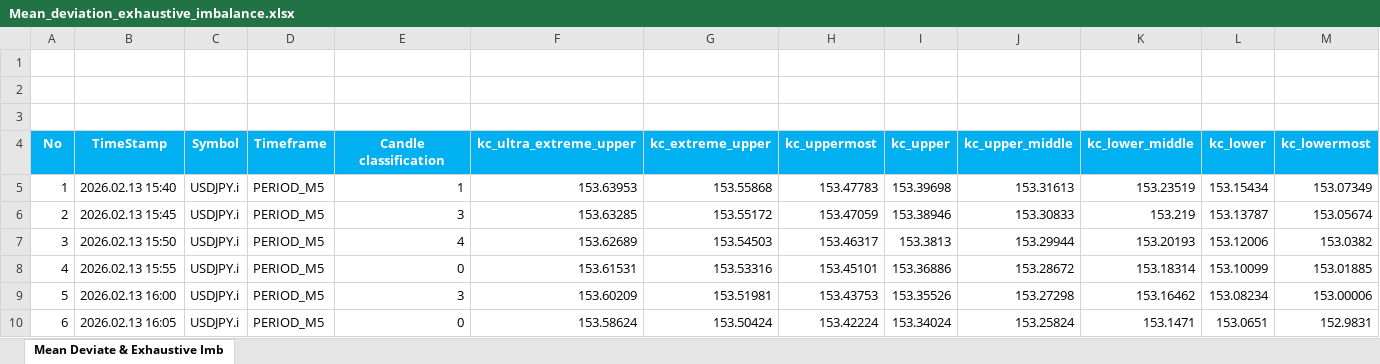
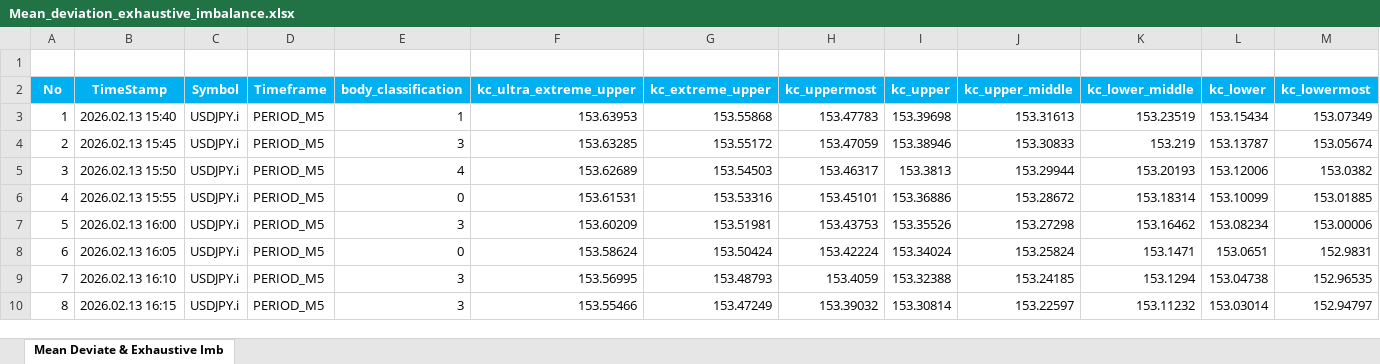
Before and after one commit to ripper7375/trading-alerts-saas-public, an Excel workbook: excel-calculation/excel-model/Mean_deviation_exhaustive_imbalance.xlsx, sheet Mean Deviate & Exhaustive Imb, drawn as a sheet; only a part is shown; the shorter side is filled out with more unchanged rows; values as stored, in another font and other column widths than the file's, no borders; removed rows and columns are numbered as before the commit, all else as after; rows hold the shown columns only; the diff names each change by its address in the sheet, - before the commit and + after, or states it on an @@ line.

```diff
--- a/excel-calculation/excel-model/Mean_deviation_exhaustive_imbalance.xlsx (sheet Mean Deviate & Exhaustive Imb)
+++ b/excel-calculation/excel-model/Mean_deviation_exhaustive_imbalance.xlsx (sheet Mean Deviate & Exhaustive Imb)
-row 2: (empty)
-row 3: (empty)
-E2: Candle classification
+E2: body_classification
```
Also changed, not shown: formulas that keep their value, excel-calculation/data-import-to-excel/XAUUSD_M5_AllData.xlsx, excel-calculation/excel-model/Angle_classification.xlsx, 30 other files.
